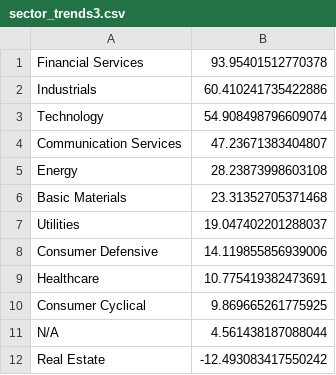
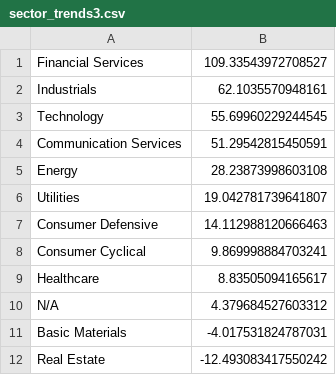
Before and after one commit to Botsie696/Stokks, a CSV file: sector_trends3.csv, drawn as a sheet.

```diff
--- a/sector_trends3.csv
+++ b/sector_trends3.csv
@@ -1,12 +1,12 @@
-Financial Services,93.95401512770378
-Industrials,60.410241735422886
-Technology,54.908498796609074
-Communication Services,47.23671383404807
+Financial Services,109.33543972708527
+Industrials,62.1035570948161
+Technology,55.69960229244545
+Communication Services,51.29542815450591
 Energy,28.23873998603108
-Basic Materials,23.31352705371468
-Utilities,19.047402201288037
-Consumer Defensive,14.119855856939006
-Healthcare,10.775419382473691
-Consumer Cyclical,9.869665261775925
-N/A,4.561438187088044
+Utilities,19.042781739641807
+Consumer Defensive,14.112988120666463
+Consumer Cyclical,9.869998884703241
+Healthcare,8.83505094165617
+N/A,4.379684527603312
+Basic Materials,-4.017531824787031
 Real Estate,-12.493083417550242
```
Also changed, not shown: industry_trends1.csv, industry_trends3.csv, 4 other files.
